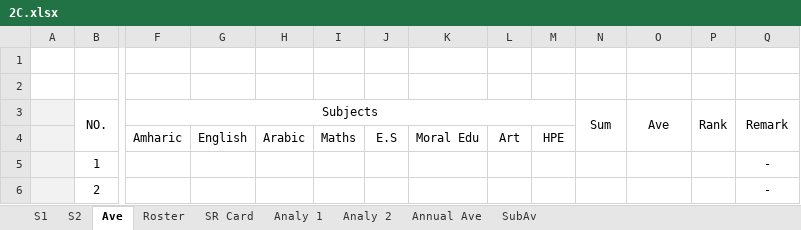
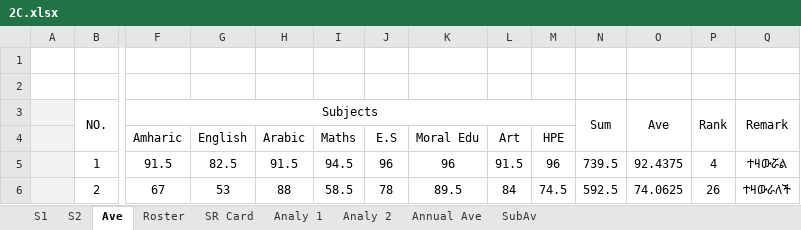
Before and after one commit to eloscod/selam-bot, an Excel workbook: data/2C.xlsx, sheet Ave, drawn as a sheet; only a part is shown, gaps mark what is left out; values as stored, in another font and other column widths than the file's, no borders; conditional formats not drawn; the diff covers the shown part only; the diff names each change by its address in the sheet, - before the commit and + after, or states it on an @@ line.

```diff
--- a/data/2C.xlsx (sheet Ave)
+++ b/data/2C.xlsx (sheet Ave)
-F5: (empty)
+F5: 91.5
-G5: (empty)
+G5: 82.5
-H5: (empty)
+H5: 91.5
-I5: (empty)
+I5: 94.5
-J5: (empty)
+J5: 96
-K5: (empty)
+K5: 96
-L5: (empty)
+L5: 91.5
-M5: (empty)
+M5: 96
-N5: (empty)
+N5: 739.5
-O5: (empty)
+O5: 92.4375
-P5: (empty)
+P5: 4
-Q5: -
+Q5: ተዛውሯል
-F6: (empty)
+F6: 67
-G6: (empty)
+G6: 53
-H6: (empty)
+H6: 88
-I6: (empty)
+I6: 58.5
-J6: (empty)
+J6: 78
-K6: (empty)
+K6: 89.5
-L6: (empty)
+L6: 84
-M6: (empty)
+M6: 74.5
-N6: (empty)
+N6: 592.5
-O6: (empty)
+O6: 74.0625
-P6: (empty)
+P6: 26
-Q6: -
+Q6: ተዛውራለች
```
Also changed, not shown: 480 edited cells elsewhere in this sheet, sheet Roster, sheet SR Card, sheet S2, sheet Analy 2, sheet Annual Ave, sheet SubAv, formulas that keep their value, hidden cells.
